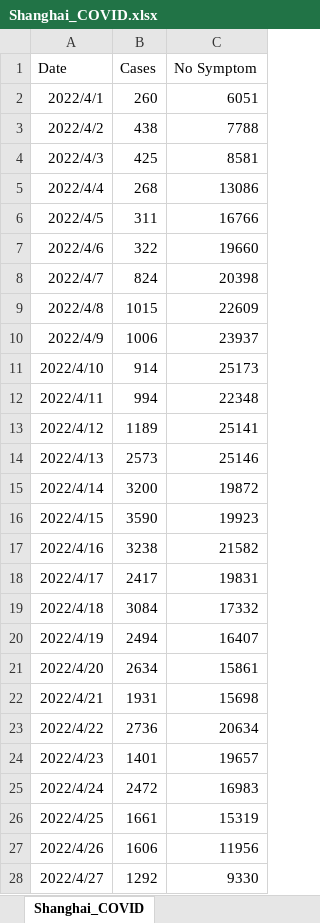
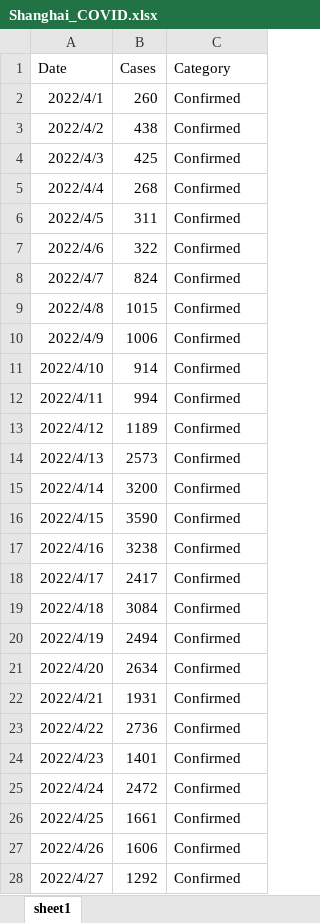
Before and after one commit to RyXiao/streamlit_test1, an Excel workbook: Shanghai_COVID.xlsx, sheet sheet1, drawn as a sheet; only a part is shown; values as stored, in another font and other column widths than the file's, no borders; the diff covers the shown part only; the diff names each change by its address in the sheet, - before the commit and + after, or states it on an @@ line.

Commit message:
Add files via upload

```diff
--- a/Shanghai_COVID.xlsx (sheet sheet1)
+++ b/Shanghai_COVID.xlsx (sheet sheet1)
-sheet tab: Shanghai_COVID
+sheet tab: sheet1
-C1: No Symptom
+C1: Category
-C2 (Category): 6051
+C2 (Category): Confirmed
-C3 (Category): 7788
+C3 (Category): Confirmed
-C4 (Category): 8581
+C4 (Category): Confirmed
-C5 (Category): 13086
+C5 (Category): Confirmed
-C6 (Category): 16766
+C6 (Category): Confirmed
-C7 (Category): 19660
+C7 (Category): Confirmed
-C8 (Category): 20398
+C8 (Category): Confirmed
-C9 (Category): 22609
+C9 (Category): Confirmed
-C10 (Category): 23937
+C10 (Category): Confirmed
-C11 (Category): 25173
+C11 (Category): Confirmed
-C12 (Category): 22348
+C12 (Category): Confirmed
-C13 (Category): 25141
+C13 (Category): Confirmed
-C14 (Category): 25146
+C14 (Category): Confirmed
-C15 (Category): 19872
+C15 (Category): Confirmed
-C16 (Category): 19923
+C16 (Category): Confirmed
-C17 (Category): 21582
+C17 (Category): Confirmed
-C18 (Category): 19831
+C18 (Category): Confirmed
-C19 (Category): 17332
+C19 (Category): Confirmed
-C20 (Category): 16407
+C20 (Category): Confirmed
-C21 (Category): 15861
+C21 (Category): Confirmed
-C22 (Category): 15698
+C22 (Category): Confirmed
-C23 (Category): 20634
+C23 (Category): Confirmed
-C24 (Category): 19657
+C24 (Category): Confirmed
-C25 (Category): 16983
+C25 (Category): Confirmed
-C26 (Category): 15319
+C26 (Category): Confirmed
-C27 (Category): 11956
+C27 (Category): Confirmed
-C28 (Category): 9330
+C28 (Category): Confirmed
```
Also changed, not shown: 43 added rows and 16 edited cells elsewhere in this sheet.
